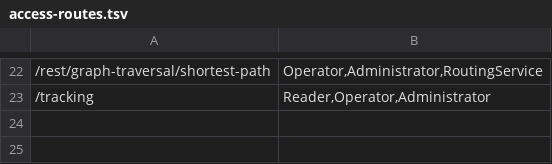
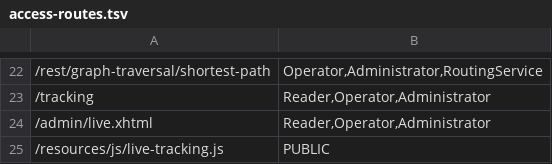
Before and after one commit to sebastian-hamid/ai-modernization, a TSV file: candidate/cargotracker/src/main/webapp/WEB-INF/access-routes.tsv, drawn as a sheet; only a part is shown, gaps mark what is left out.

Commit message:
KAN-19: restore authenticated live cargo UI and clear data on revocation

```diff
--- a/candidate/cargotracker/src/main/webapp/WEB-INF/access-routes.tsv
+++ b/candidate/cargotracker/src/main/webapp/WEB-INF/access-routes.tsv
@@ -23 +23,3 @@
 /tracking	Reader,Operator,Administrator
+/admin/live.xhtml	Reader,Operator,Administrator
+/resources/js/live-tracking.js	PUBLIC
```
Also changed, not shown: 25 other files.
